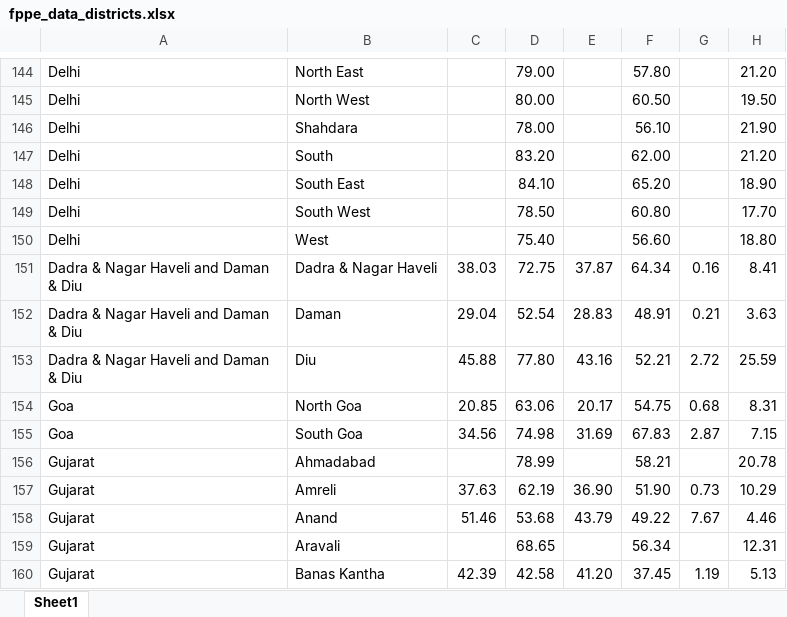
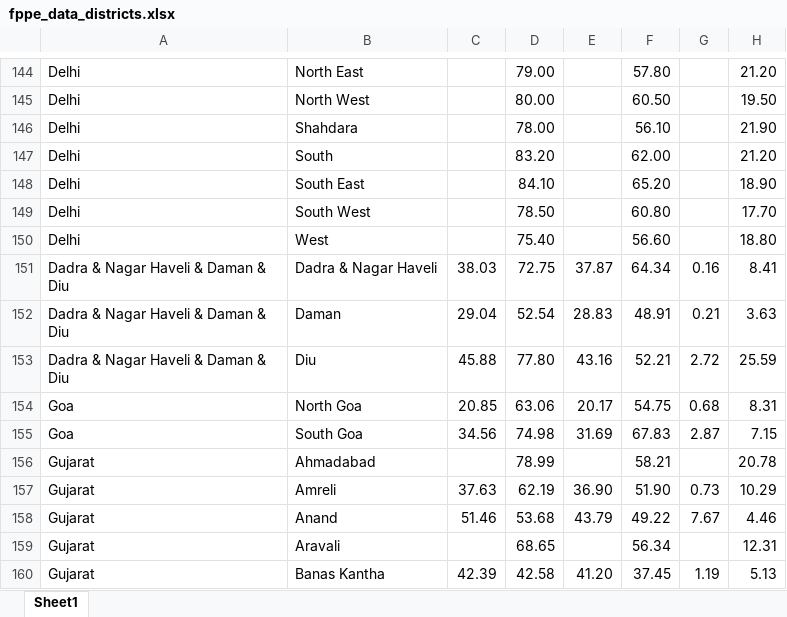
Before and after one commit to mlcfoundation/FHPL, an Excel workbook: data/fppe_data_districts.xlsx, sheet Sheet1, drawn as a sheet; only a part is shown, gaps mark what is left out; values as stored, in another font and other column widths than the file's, no borders; the diff covers the shown part only; the diff names each change by its address in the sheet, - before the commit and + after, or states it on an @@ line.

```diff
--- a/data/fppe_data_districts.xlsx (sheet Sheet1)
+++ b/data/fppe_data_districts.xlsx (sheet Sheet1)
-A151:A153: Dadra & Nagar Haveli and Daman & Diu
+A151:A153: Dadra & Nagar Haveli & Daman & Diu
```
Also changed, not shown: 23 edited cells elsewhere in this sheet, data/fppe_data_combined.xlsx, data/fppe_data_rural.xlsx, 10 other files.
